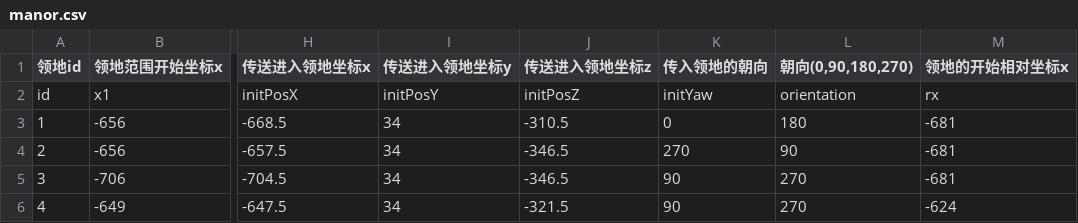
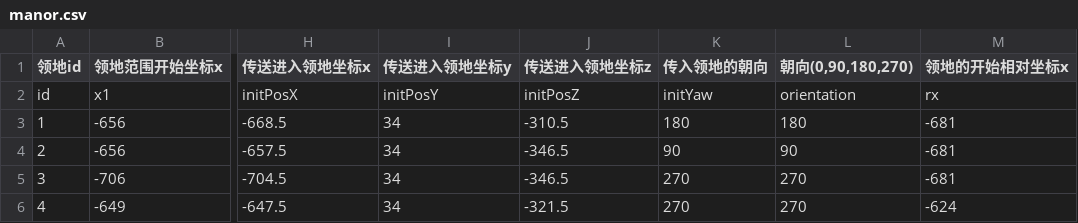
Before and after one commit to heliaoyuan10086/Game, a CSV file: BlockCity/manor.csv, drawn as a sheet; only a part is shown, gaps mark what is left out; the diff names each change by its address in the sheet, - before the commit and + after, or states it on an @@ line.

Commit message:
人物朝向

```diff
--- a/BlockCity/manor.csv
+++ b/BlockCity/manor.csv
-K3 (传入领地的朝向): 0
+K3 (传入领地的朝向): 180
-K4 (传入领地的朝向): 270
+K4 (传入领地的朝向): 90
-K5:K6 (传入领地的朝向): 90
+K5:K6 (传入领地的朝向): 270
```
